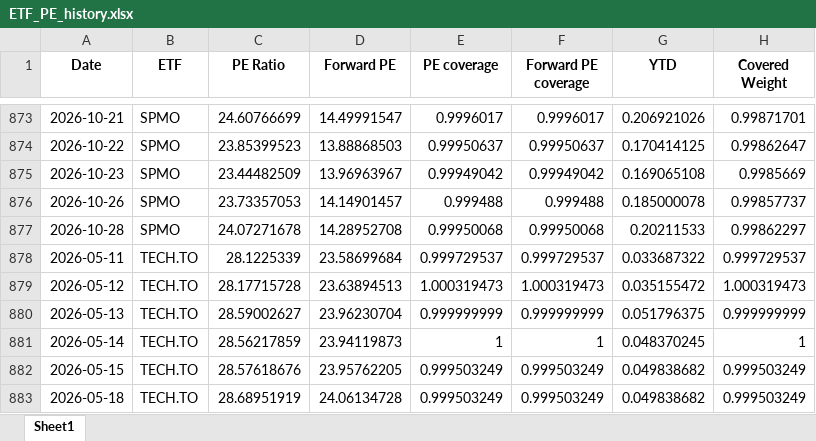
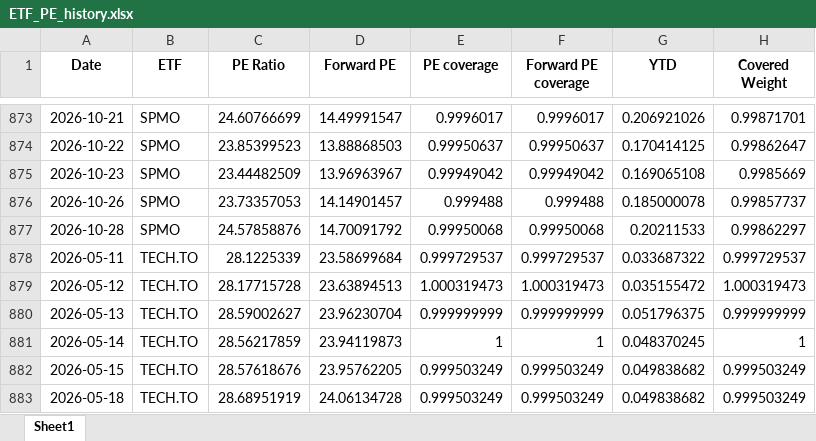
Before and after one commit to pianissix7mo/weekly-etf-report, an Excel workbook: etf_analyst_target_outputs/ETF_PE_history.xlsx, sheet Sheet1, drawn as a sheet; only a part is shown, gaps mark what is left out; values as stored, in another font and other column widths than the file's, no borders; the diff covers the shown part only; the diff names each change by its address in the sheet, - before the commit and + after, or states it on an @@ line.

```diff
--- a/etf_analyst_target_outputs/ETF_PE_history.xlsx (sheet Sheet1)
+++ b/etf_analyst_target_outputs/ETF_PE_history.xlsx (sheet Sheet1)
-C877 (PE Ratio): 24.07271678
+C877 (PE Ratio): 24.57858876
-D877 (Forward PE): 14.28952708
+D877 (Forward PE): 14.70091792
```
Also changed, not shown: 5 added rows, 5 removed rows and 13 edited cells elsewhere in this sheet.
